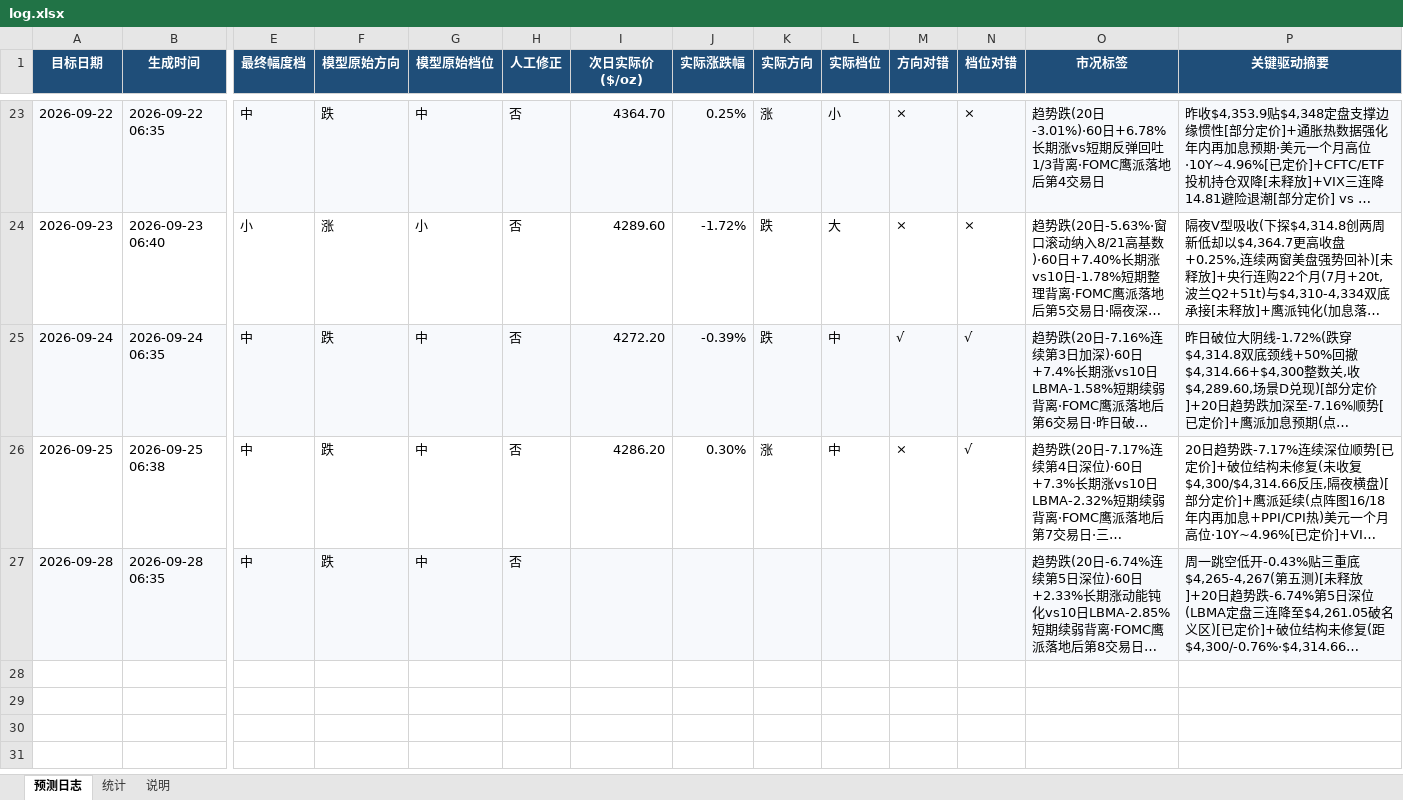
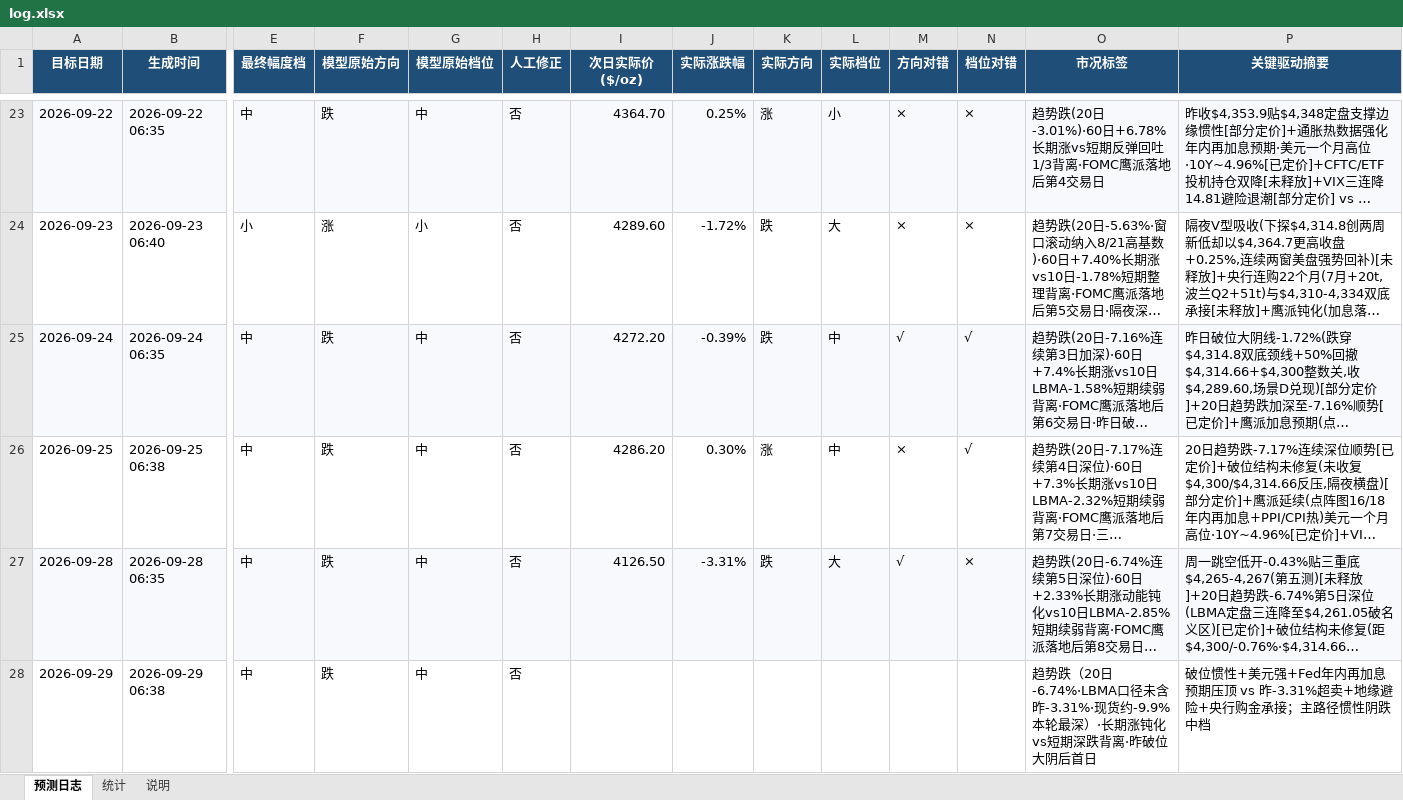
Before and after one commit to zhangjiayi03/gold-predictor, an Excel workbook: log.xlsx, sheet 预测日志, drawn as a sheet; only a part is shown, gaps mark what is left out; long unchanged cells end in …; values as stored, in another font and other column widths than the file's, no borders; rows hold the shown columns only; the diff names each change by its address in the sheet, - before the commit and + after, or states it on an @@ line.

```diff
--- a/log.xlsx (sheet 预测日志)
+++ b/log.xlsx (sheet 预测日志)
-I27 (次日实际价($/oz)): (empty)
+I27 (次日实际价($/oz)): 4126.50
-J27 (实际涨跌幅): (empty)
+J27 (实际涨跌幅): -3.31%
-K27 (实际方向): (empty)
+K27 (实际方向): 跌
-L27 (实际档位): (empty)
+L27 (实际档位): 大
-M27 (方向对错): (empty)
+M27 (方向对错): √
-N27 (档位对错): (empty)
+N27 (档位对错): ×
+row 28: 2026-09-29 | 2026-09-29 06:38 | 中 | 跌 | 中 | 否 |  |  |  |  |  |  | 趋势跌（20日-6.74%·LBMA口径未含昨-3.31%·现货约-9.9%本轮最深）·长期涨钝化vs短期深跌背离·昨破位大阴后首日 | 破位惯性+美元强+Fed年内再加息预期压顶 vs 昨-3.31%超卖+地缘避险+央行购金承接；主路径惯性阴跌中档
```
Also changed, not shown: sheet 统计, 8 other files.
